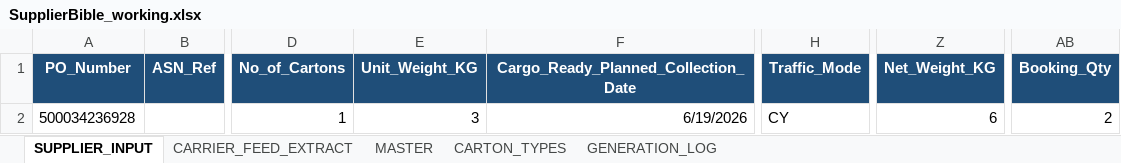
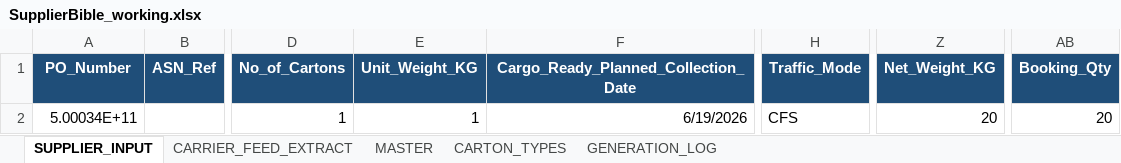
Before and after one commit to asos-elamathipandian/CarrierBooking_SCC_Stub, an Excel workbook: bible/SupplierBible_working.xlsx, sheet SUPPLIER_INPUT, drawn as a sheet; only a part is shown, gaps mark what is left out; values as stored, in another font and other column widths than the file's, no borders; the diff names each change by its address in the sheet, - before the commit and + after, or states it on an @@ line.

```diff
--- a/bible/SupplierBible_working.xlsx (sheet SUPPLIER_INPUT)
+++ b/bible/SupplierBible_working.xlsx (sheet SUPPLIER_INPUT)
-A2 (PO_Number): 500034236928
+A2 (PO_Number): 5.00034E+11
-E2 (Unit_Weight_KG): 3
+E2 (Unit_Weight_KG): 1
-H2 (Traffic_Mode): CY
+H2 (Traffic_Mode): CFS
-Z2 (Net_Weight_KG): 6
+Z2 (Net_Weight_KG): 20
-AB2 (Booking_Qty): 2
+AB2 (Booking_Qty): 20
```
Also changed, not shown: sheet MASTER, sheet CARRIER_FEED_EXTRACT, 2 other files.
